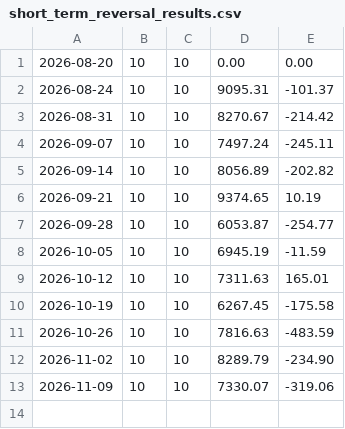
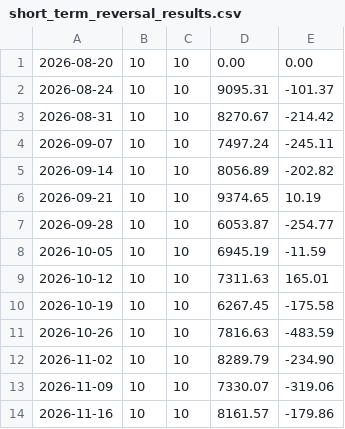
Before and after one commit to fraserb5/trading-system, a CSV file: logs/short_term_reversal_results.csv, drawn as a sheet.

```diff
--- a/logs/short_term_reversal_results.csv
+++ b/logs/short_term_reversal_results.csv
@@ -13 +13,2 @@
 2026-11-09,10,10,7330.07,-319.06
+2026-11-16,10,10,8161.57,-179.86
```
Also changed, not shown: logs/short_term_reversal_log.csv.
